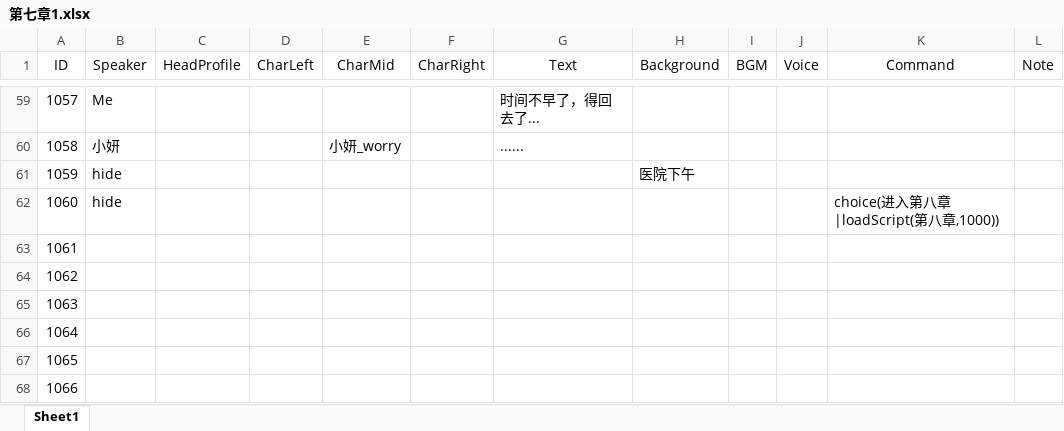
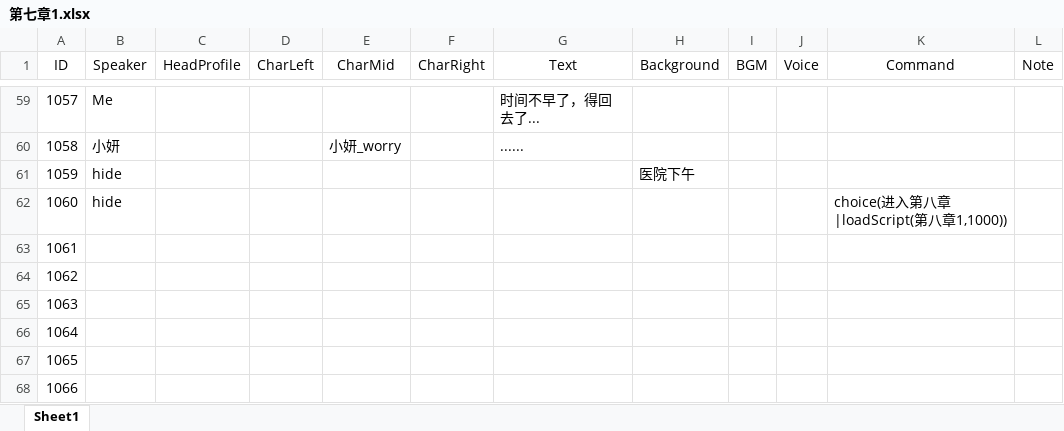
Before and after one commit to 1256073/SZU-Final-Project, an Excel workbook: gal/Assets/Resources/VNovelizerRes/ExcelVNScripts/第七章1.xlsx, sheet Sheet1, drawn as a sheet; only a part is shown, gaps mark what is left out; values as stored, in another font and other column widths than the file's, no borders; the diff names each change by its address in the sheet, - before the commit and + after, or states it on an @@ line.

```diff
--- a/gal/Assets/Resources/VNovelizerRes/ExcelVNScripts/第七章1.xlsx (sheet Sheet1)
+++ b/gal/Assets/Resources/VNovelizerRes/ExcelVNScripts/第七章1.xlsx (sheet Sheet1)
-K62 (Command): choice(进入第八章|loadScript(第八章,1000))
+K62 (Command): choice(进入第八章|loadScript(第八章1,1000))
```
Also changed, not shown: gal/Assets/Resources/VNovelizerRes/ExcelVNScripts/第九章.xlsx, 18 other files.
